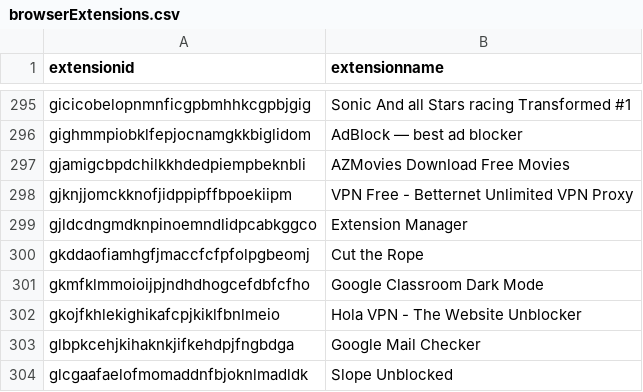
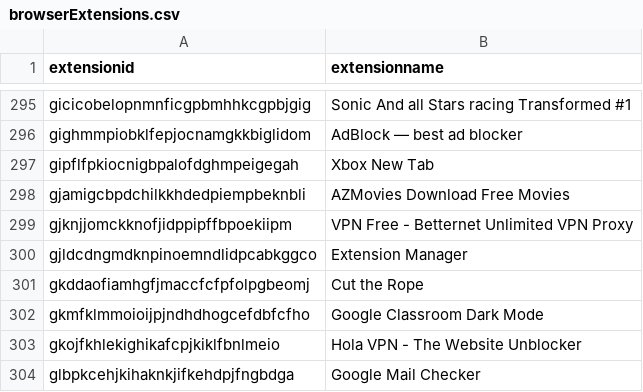
Before and after one commit to Nassau-BOCES/BOCES-IOCS, a CSV file: IOCS/browserExtensions.csv, drawn as a sheet; only a part is shown, gaps mark what is left out; the shorter side is filled out with more unchanged rows; the diff names each change by its address in the sheet, - before the commit and + after, or states it on an @@ line.

Commit message:
message

```diff
--- a/IOCS/browserExtensions.csv
+++ b/IOCS/browserExtensions.csv
+row 297: gipflfpkiocnigbpalofdghmpeigegah | Xbox New Tab
```
